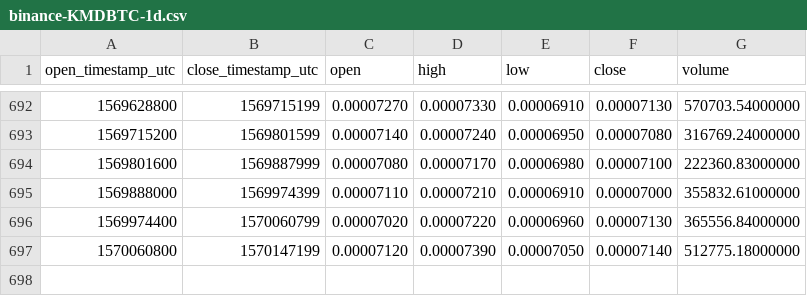
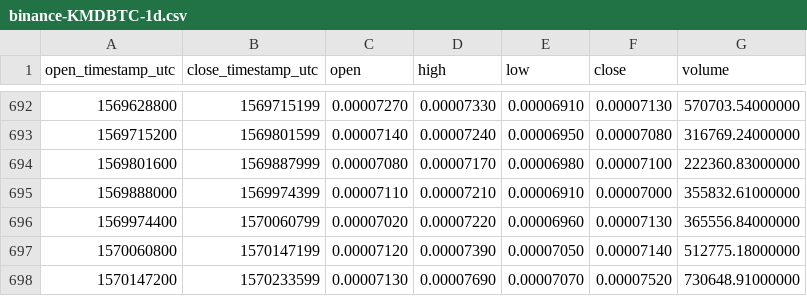
Before and after one commit to cryptobigbro/binance-KMDBTC, a CSV file: binance-KMDBTC-1d.csv, drawn as a sheet; only a part is shown, gaps mark what is left out.

Commit message:
Update OHLCV data.

```diff
--- a/binance-KMDBTC-1d.csv
+++ b/binance-KMDBTC-1d.csv
@@ -697 +697,2 @@ open_timestamp_utc,close_timestamp_utc,open,high,low,close,volume
 1570060800,1570147199,0.00007120,0.00007390,0.00007050,0.00007140,512775.18000000
+1570147200,1570233599,0.00007130,0.00007690,0.00007070,0.00007520,730648.91000000
```
Also changed, not shown: 1 other file.
